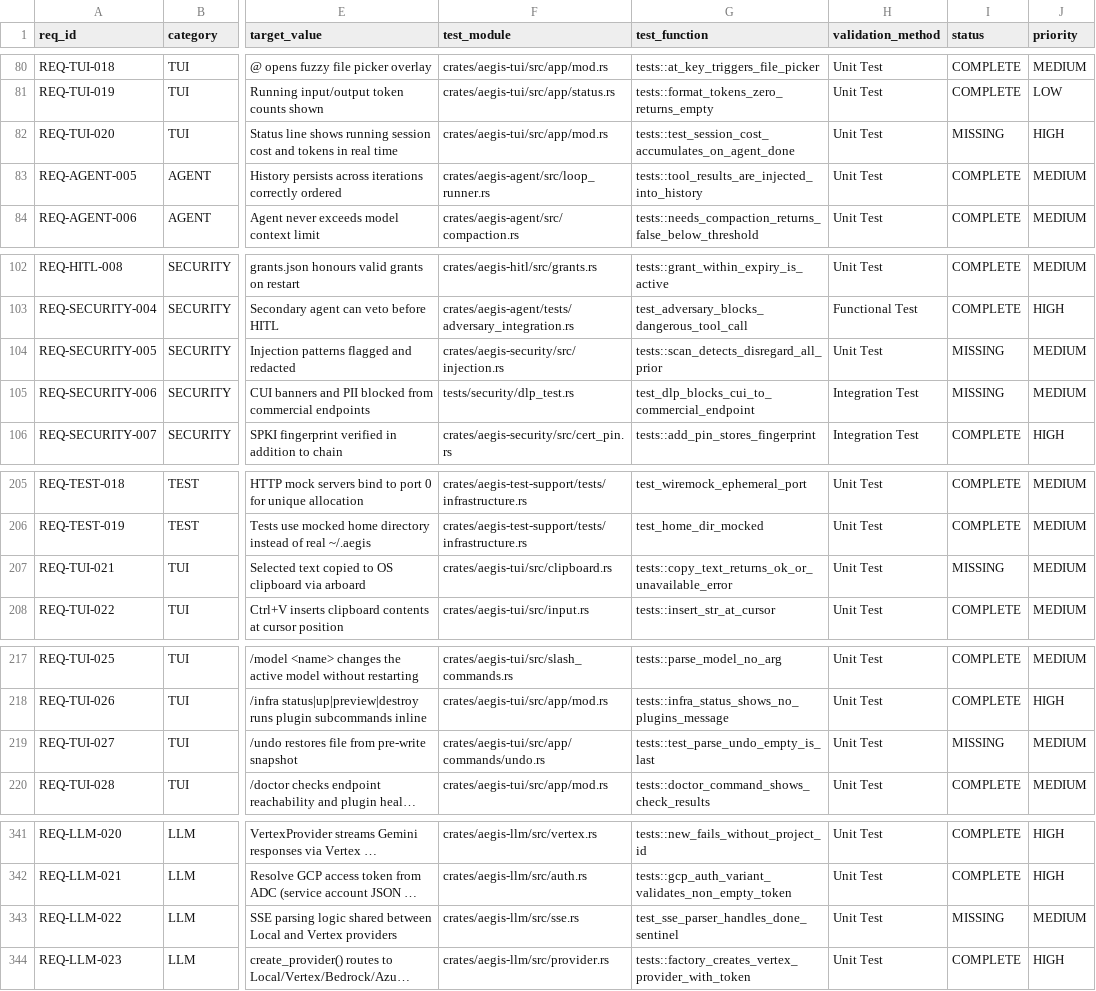
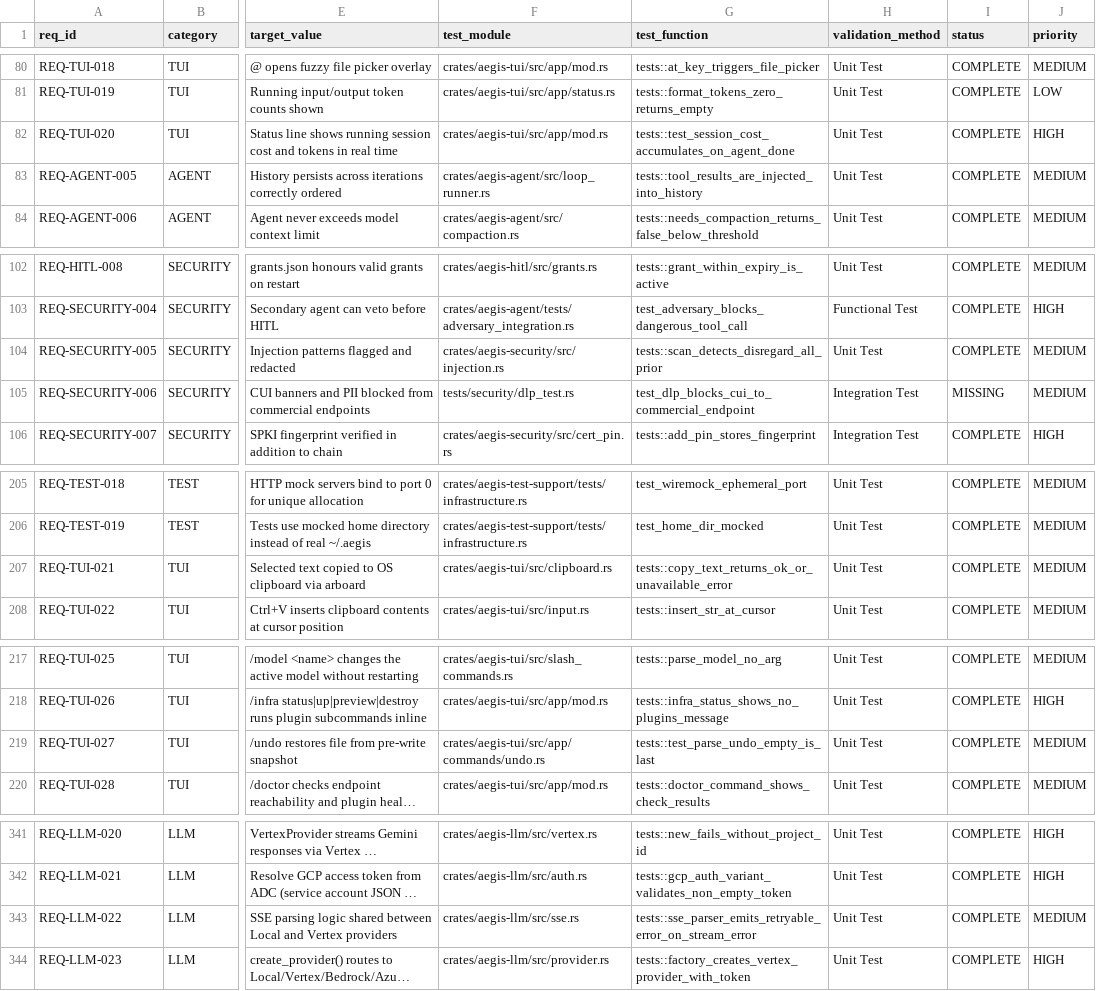
Before and after one commit to rtmx-ai/aegis-cli, a CSV file: .rtmx/database.csv, drawn as a sheet; only a part is shown, gaps mark what is left out; long unchanged cells end in …; the diff covers the shown part only; the diff names each change by its address in the sheet, - before the commit and + after, or states it on an @@ line.

```diff
--- a/.rtmx/database.csv
+++ b/.rtmx/database.csv
-I82 (status): MISSING
+I82 (status): COMPLETE
-I104 (status): MISSING
+I104 (status): COMPLETE
-I207 (status): MISSING
+I207 (status): COMPLETE
-I219 (status): MISSING
+I219 (status): COMPLETE
-G343 (test_function): test_sse_parser_handles_done_sentinel
+G343 (test_function): tests::sse_parser_emits_retryable_error_on_stream_error
-I343 (status): MISSING
+I343 (status): COMPLETE
```
Also changed, not shown: 25 edited cells elsewhere in this file, 2 other files.
